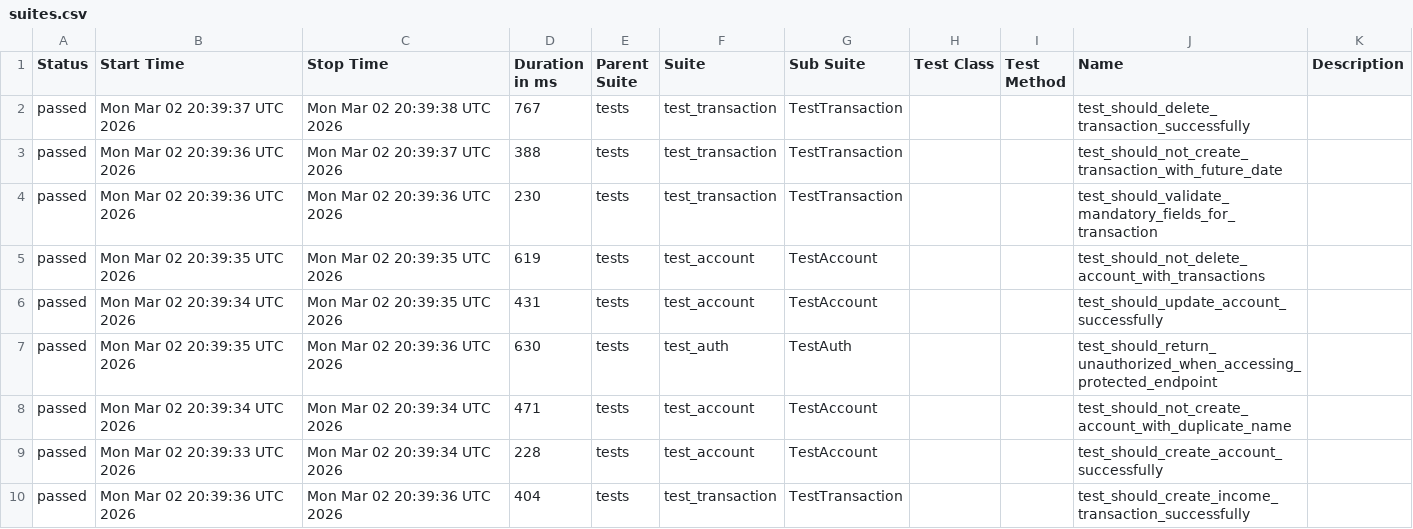
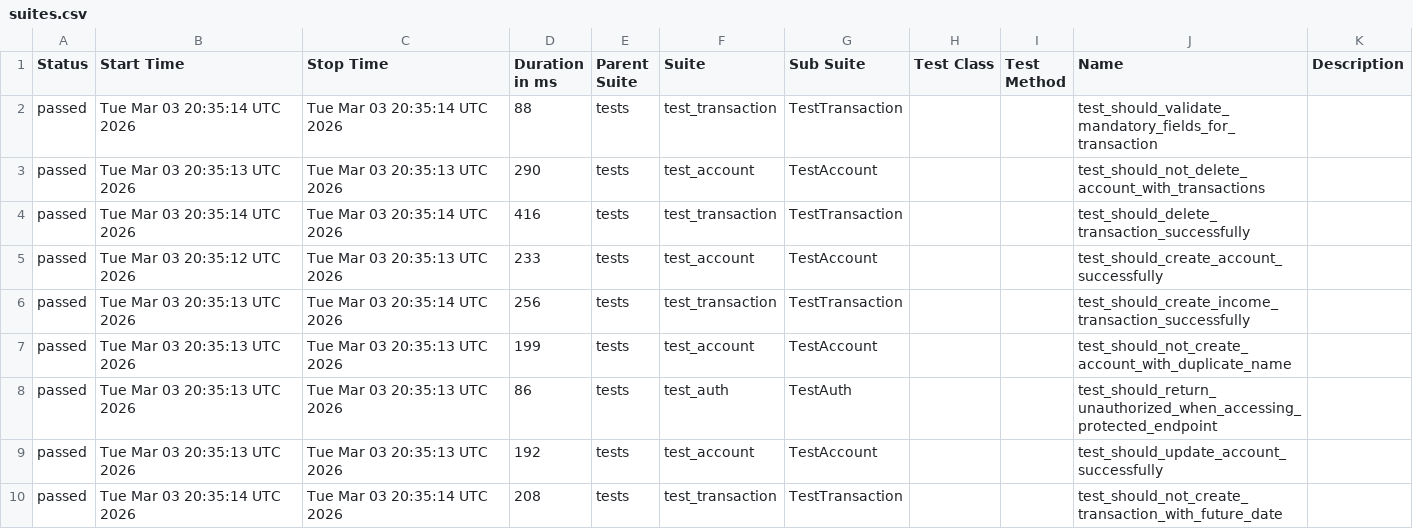
Before and after one commit to JosinaldoGJunior/python-automation-api-test, a CSV file: data/suites.csv, drawn as a sheet.

```diff
--- a/data/suites.csv
+++ b/data/suites.csv
@@ -1,10 +1,10 @@
 "Status","Start Time","Stop Time","Duration in ms","Parent Suite","Suite","Sub Suite","Test Class","Test Method","Name","Description"
-"passed","Mon Mar 02 20:39:37 UTC 2026","Mon Mar 02 20:39:38 UTC 2026","767","tests","test_transaction","TestTransaction","","","test_should_delete_transaction_successfully",""
-"passed","Mon Mar 02 20:39:36 UTC 2026","Mon Mar 02 20:39:37 UTC 2026","388","tests","test_transaction","TestTransaction","","","test_should_not_create_transaction_with_future_date",""
-"passed","Mon Mar 02 20:39:36 UTC 2026","Mon Mar 02 20:39:36 UTC 2026","230","tests","test_transaction","TestTransaction","","","test_should_validate_mandatory_fields_for_transaction",""
-"passed","Mon Mar 02 20:39:35 UTC 2026","Mon Mar 02 20:39:35 UTC 2026","619","tests","test_account","TestAccount","","","test_should_not_delete_account_with_transactions",""
-"passed","Mon Mar 02 20:39:34 UTC 2026","Mon Mar 02 20:39:35 UTC 2026","431","tests","test_account","TestAccount","","","test_should_update_account_successfully",""
-"passed","Mon Mar 02 20:39:35 UTC 2026","Mon Mar 02 20:39:36 UTC 2026","630","tests","test_auth","TestAuth","","","test_should_return_unauthorized_when_accessing_protected_endpoint",""
-"passed","Mon Mar 02 20:39:34 UTC 2026","Mon Mar 02 20:39:34 UTC 2026","471","tests","test_account","TestAccount","","","test_should_not_create_account_with_duplicate_name",""
-"passed","Mon Mar 02 20:39:33 UTC 2026","Mon Mar 02 20:39:34 UTC 2026","228","tests","test_account","TestAccount","","","test_should_create_account_successfully",""
-"passed","Mon Mar 02 20:39:36 UTC 2026","Mon Mar 02 20:39:36 UTC 2026","404","tests","test_transaction","TestTransaction","","","test_should_create_income_transaction_successfully",""
+"passed","Tue Mar 03 20:35:14 UTC 2026","Tue Mar 03 20:35:14 UTC 2026","88","tests","test_transaction","TestTransaction","","","test_should_validate_mandatory_fields_for_transaction",""
+"passed","Tue Mar 03 20:35:13 UTC 2026","Tue Mar 03 20:35:13 UTC 2026","290","tests","test_account","TestAccount","","","test_should_not_delete_account_with_transactions",""
+"passed","Tue Mar 03 20:35:14 UTC 2026","Tue Mar 03 20:35:14 UTC 2026","416","tests","test_transaction","TestTransaction","","","test_should_delete_transaction_successfully",""
+"passed","Tue Mar 03 20:35:12 UTC 2026","Tue Mar 03 20:35:13 UTC 2026","233","tests","test_account","TestAccount","","","test_should_create_account_successfully",""
+"passed","Tue Mar 03 20:35:13 UTC 2026","Tue Mar 03 20:35:14 UTC 2026","256","tests","test_transaction","TestTransaction","","","test_should_create_income_transaction_successfully",""
+"passed","Tue Mar 03 20:35:13 UTC 2026","Tue Mar 03 20:35:13 UTC 2026","199","tests","test_account","TestAccount","","","test_should_not_create_account_with_duplicate_name",""
+"passed","Tue Mar 03 20:35:13 UTC 2026","Tue Mar 03 20:35:13 UTC 2026","86","tests","test_auth","TestAuth","","","test_should_return_unauthorized_when_accessing_protected_endpoint",""
+"passed","Tue Mar 03 20:35:13 UTC 2026","Tue Mar 03 20:35:13 UTC 2026","192","tests","test_account","TestAccount","","","test_should_update_account_successfully",""
+"passed","Tue Mar 03 20:35:14 UTC 2026","Tue Mar 03 20:35:14 UTC 2026","208","tests","test_transaction","TestTransaction","","","test_should_not_create_transaction_with_future_date",""
```
Also changed, not shown: 32 other files.
